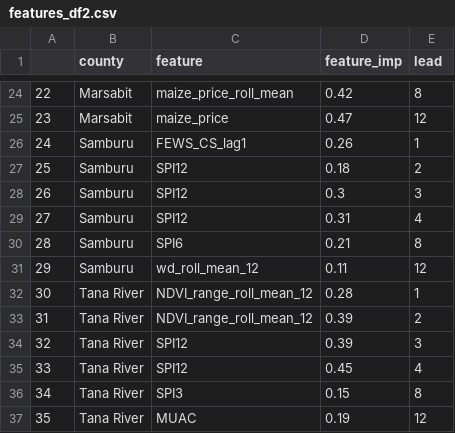
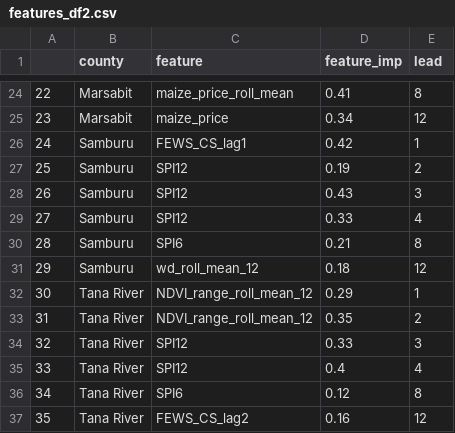
Before and after one commit to TimBusker/ML_drought_impacts, a CSV file: ML_results/features_df2.csv, drawn as a sheet; only a part is shown, gaps mark what is left out; the diff covers the shown part only.

```diff
--- a/ML_results/features_df2.csv
+++ b/ML_results/features_df2.csv
@@ -24,14 +24,14 @@
-22,Marsabit,maize_price_roll_mean,0.42,8
-23,Marsabit,maize_price,0.47,12
-24,Samburu,FEWS_CS_lag1,0.26,1
-25,Samburu,SPI12,0.18,2
-26,Samburu,SPI12,0.3,3
-27,Samburu,SPI12,0.31,4
+22,Marsabit,maize_price_roll_mean,0.41,8
+23,Marsabit,maize_price,0.34,12
+24,Samburu,FEWS_CS_lag1,0.42,1
+25,Samburu,SPI12,0.19,2
+26,Samburu,SPI12,0.43,3
+27,Samburu,SPI12,0.33,4
 28,Samburu,SPI6,0.21,8
-29,Samburu,wd_roll_mean_12,0.11,12
-30,Tana River,NDVI_range_roll_mean_12,0.28,1
-31,Tana River,NDVI_range_roll_mean_12,0.39,2
-32,Tana River,SPI12,0.39,3
-33,Tana River,SPI12,0.45,4
-34,Tana River,SPI3,0.15,8
-35,Tana River,MUAC,0.19,12
+29,Samburu,wd_roll_mean_12,0.18,12
+30,Tana River,NDVI_range_roll_mean_12,0.29,1
+31,Tana River,NDVI_range_roll_mean_12,0.35,2
+32,Tana River,SPI12,0.33,3
+33,Tana River,SPI12,0.4,4
+34,Tana River,SPI6,0.12,8
+35,Tana River,FEWS_CS_lag2,0.16,12
```
Also changed, not shown: 33 edited cells elsewhere in this file, ML_results/stats_df2.csv, 2 other files.
